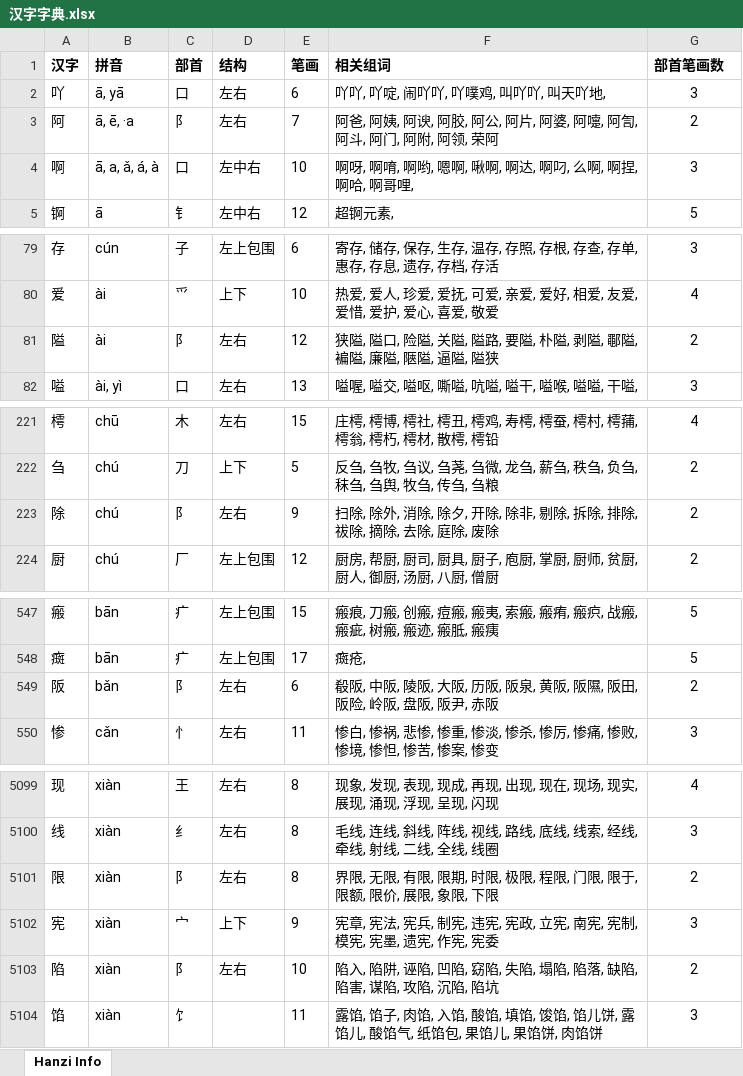
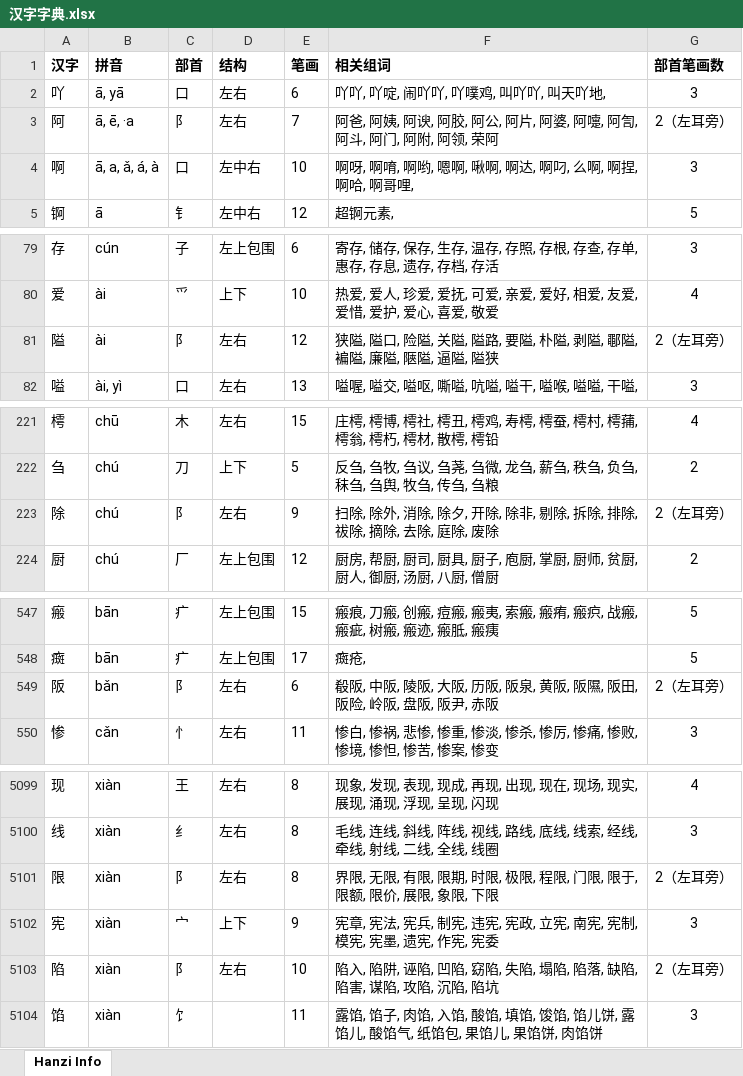
Before and after one commit to Andykjb6/Quick-Rubik-Cube-PPT-Plugin, an Excel workbook: 汉字字典/汉字字典.xlsx, sheet Hanzi Info, drawn as a sheet; only a part is shown, gaps mark what is left out; values as stored, in another font and other column widths than the file's, no borders; the diff covers the shown part only; the diff names each change by its address in the sheet, - before the commit and + after, or states it on an @@ line.

```diff
--- a/汉字字典/汉字字典.xlsx (sheet Hanzi Info)
+++ b/汉字字典/汉字字典.xlsx (sheet Hanzi Info)
-G3 (部首笔画数): 2
+G3 (部首笔画数): 2（左耳旁）
-G81 (部首笔画数): 2
+G81 (部首笔画数): 2（左耳旁）
-G223 (部首笔画数): 2
+G223 (部首笔画数): 2（左耳旁）
-G549 (部首笔画数): 2
+G549 (部首笔画数): 2（左耳旁）
-G5101 (部首笔画数): 2
+G5101 (部首笔画数): 2（左耳旁）
-G5103 (部首笔画数): 2
+G5103 (部首笔画数): 2（左耳旁）
```
Also changed, not shown: 36 edited cells elsewhere in this sheet, 3 other files.
